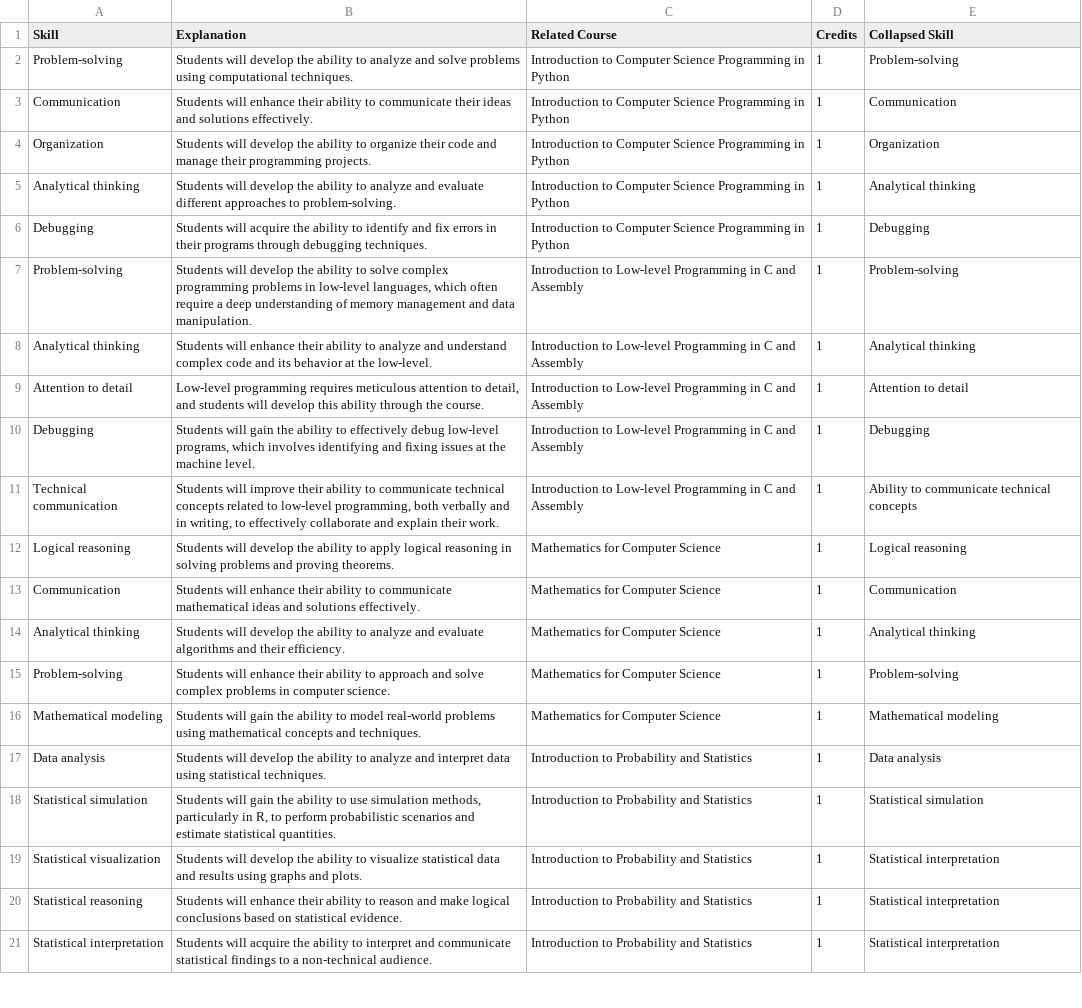
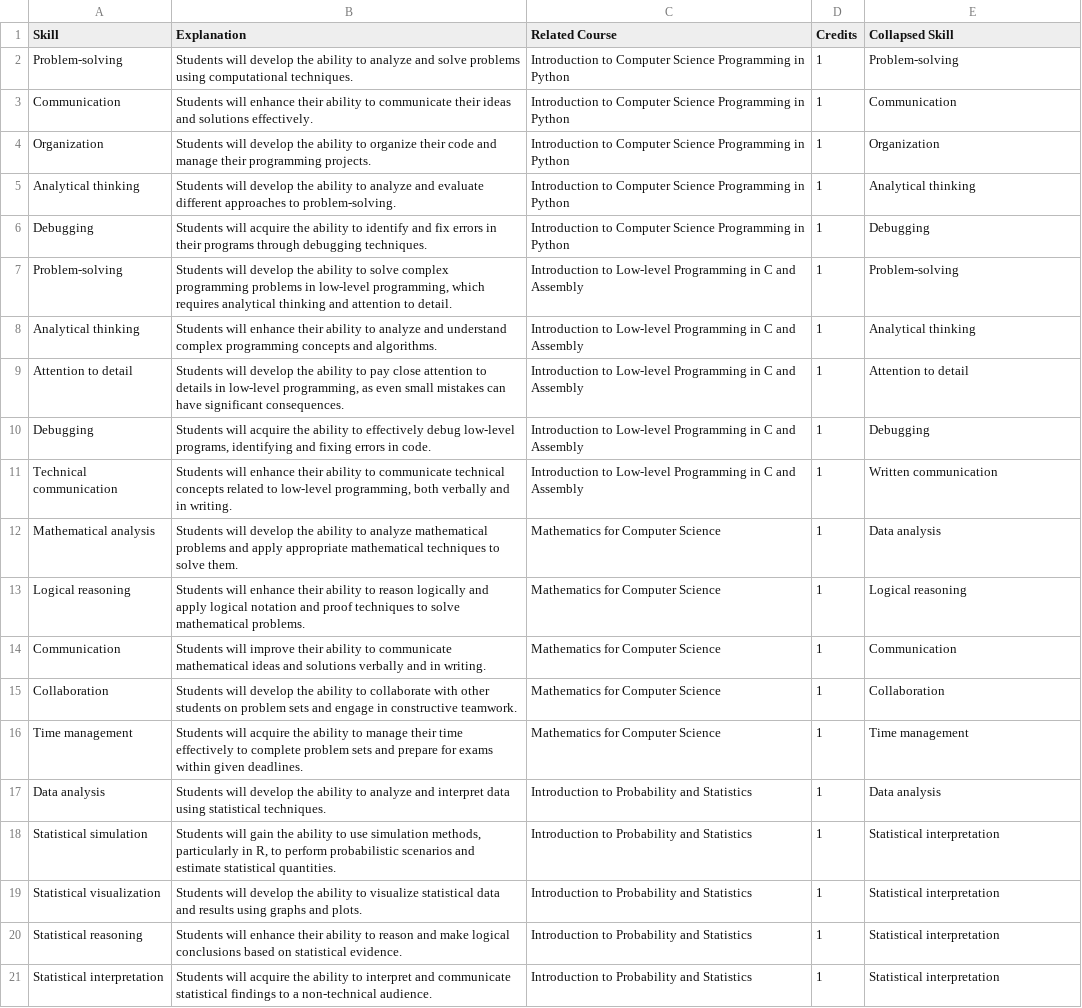
Before and after one commit to Vinayak-Kannan/INfACT, a CSV file: SupportingFunction/RawData/MIT/AbilitiesOutputUpdated.csv, drawn as a sheet; only a part is shown; the diff covers the shown part only.

```diff
--- a/SupportingFunction/RawData/MIT/AbilitiesOutputUpdated.csv
+++ b/SupportingFunction/RawData/MIT/AbilitiesOutputUpdated.csv
@@ -6,14 +6,14 @@ Analytical thinking,Students will develop the ability to analyze and evaluate di
 Debugging,Students will acquire the ability to identify and fix errors in their programs through debugging techniques.,Introduction to Computer Science Programming in Python,1,Debugging
-Problem-solving,"Students will develop the ability to solve complex programming problems in low-level languages, which often require a deep understanding of memory management and data manipulation.",Introduction to Low-level Programming in C and Assembly,1,Problem-solving
-Analytical thinking,Students will enhance their ability to analyze and understand complex code and its behavior at the low-level.,Introduction to Low-level Programming in C and Assembly,1,Analytical thinking
-Attention to detail,"Low-level programming requires meticulous attention to detail, and students will develop this ability through the course.",Introduction to Low-level Programming in C and Assembly,1,Attention to detail
-Debugging,"Students will gain the ability to effectively debug low-level programs, which involves identifying and fixing issues at the machine level.",Introduction to Low-level Programming in C and Assembly,1,Debugging
-Technical communication,"Students will improve their ability to communicate technical concepts related to low-level programming, both verbally and in writing, to effectively collaborate and explain their work.",Introduction to Low-level Programming in C and Assembly,1,Ability to communicate technical concepts
-Logical reasoning,Students will develop the ability to apply logical reasoning in solving problems and proving theorems.,Mathematics for Computer Science,1,Logical reasoning
-Communication,Students will enhance their ability to communicate mathematical ideas and solutions effectively.,Mathematics for Computer Science,1,Communication
-Analytical thinking,Students will develop the ability to analyze and evaluate algorithms and their efficiency.,Mathematics for Computer Science,1,Analytical thinking
-Problem-solving,Students will enhance their ability to approach and solve complex problems in computer science.,Mathematics for Computer Science,1,Problem-solving
-Mathematical modeling,Students will gain the ability to model real-world problems using mathematical concepts and techniques.,Mathematics for Computer Science,1,Mathematical modeling
+Problem-solving,"Students will develop the ability to solve complex programming problems in low-level programming, which requires analytical thinking and attention to detail.",Introduction to Low-level Programming in C and Assembly,1,Problem-solving
+Analytical thinking,Students will enhance their ability to analyze and understand complex programming concepts and algorithms.,Introduction to Low-level Programming in C and Assembly,1,Analytical thinking
+Attention to detail,"Students will develop the ability to pay close attention to details in low-level programming, as even small mistakes can have significant consequences.",Introduction to Low-level Programming in C and Assembly,1,Attention to detail
+Debugging,"Students will acquire the ability to effectively debug low-level programs, identifying and fixing errors in code.",Introduction to Low-level Programming in C and Assembly,1,Debugging
+Technical communication,"Students will enhance their ability to communicate technical concepts related to low-level programming, both verbally and in writing.",Introduction to Low-level Programming in C and Assembly,1,Written communication
+Mathematical analysis,Students will develop the ability to analyze mathematical problems and apply appropriate mathematical techniques to solve them.,Mathematics for Computer Science,1,Data analysis
+Logical reasoning,Students will enhance their ability to reason logically and apply logical notation and proof techniques to solve mathematical problems.,Mathematics for Computer Science,1,Logical reasoning
+Communication,Students will improve their ability to communicate mathematical ideas and solutions verbally and in writing.,Mathematics for Computer Science,1,Communication
+Collaboration,Students will develop the ability to collaborate with other students on problem sets and engage in constructive teamwork.,Mathematics for Computer Science,1,Collaboration
+Time management,Students will acquire the ability to manage their time effectively to complete problem sets and prepare for exams within given deadlines.,Mathematics for Computer Science,1,Time management
 Data analysis,Students will develop the ability to analyze and interpret data using statistical techniques.,Introduction to Probability and Statistics,1,Data analysis
-Statistical simulation,"Students will gain the ability to use simulation methods, particularly in R, to perform probabilistic scenarios and estimate statistical quantities.",Introduction to Probability and Statistics,1,Statistical simulation
+Statistical simulation,"Students will gain the ability to use simulation methods, particularly in R, to perform probabilistic scenarios and estimate statistical quantities.",Introduction to Probability and Statistics,1,Statistical interpretation
 Statistical visualization,Students will develop the ability to visualize statistical data and results using graphs and plots.,Introduction to Probability and Statistics,1,Statistical interpretation
```
Also changed, not shown: 6 added rows, 9 removed rows and 59 edited cells elsewhere in this file, SupportingFunction/RawData/MIT/AbilitiesOutputv2.csv, SupportingFunction/RawData/MIT/KnowledgeOutputUpdated.csv, 4 other files.
